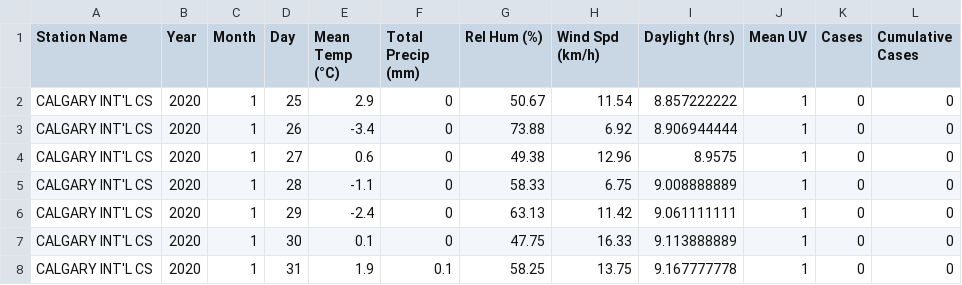
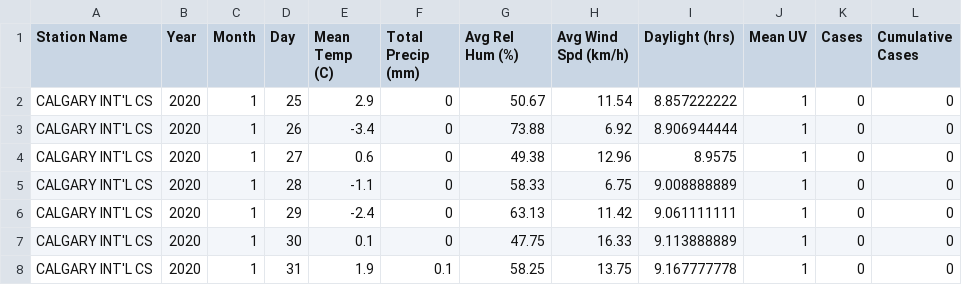
Before and after one commit to vanessa-chow/COVID-Factors, a CSV file: datasets/Calgary_Factors.csv, drawn as a sheet; only a part is shown.

```diff
--- a/datasets/Calgary_Factors.csv
+++ b/datasets/Calgary_Factors.csv
@@ -1,2 +1,2 @@
-Station Name,Year,Month,Day,Mean Temp (°C),Total Precip (mm),Rel Hum (%),Wind Spd (km/h),Daylight (hrs),Mean UV,Cases,Cumulative Cases
+Station Name,Year,Month,Day,Mean Temp (C),Total Precip (mm),Avg Rel Hum (%),Avg Wind Spd (km/h),Daylight (hrs),Mean UV,Cases,Cumulative Cases
 CALGARY INT'L CS,2020,1,25,2.9,0,50.67,11.54,8.857222222,1,0,0
```
Also changed, not shown: datasets/Edmonton_Factors.csv, datasets/Montreal_Factors.csv, 3 other files.
